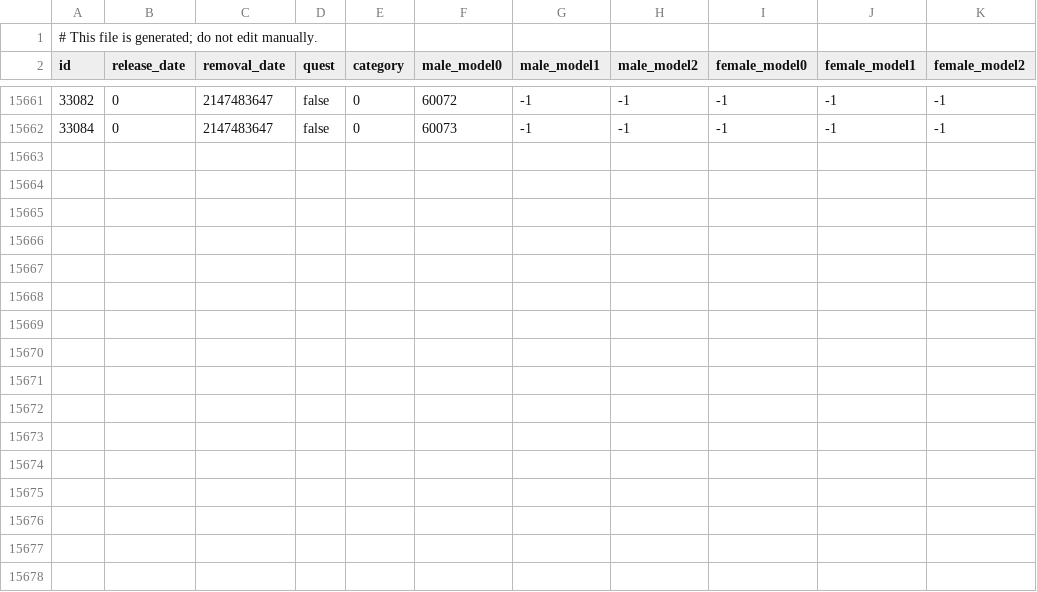
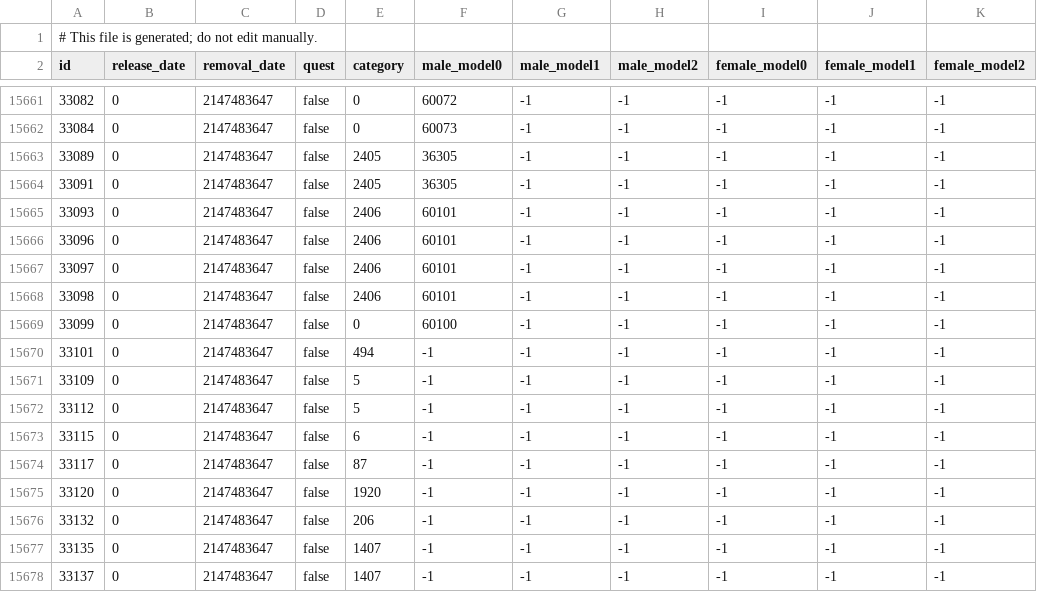
Before and after one commit to jhughes/glamourer, a CSV file: src/main/resources/io/huze/glamourer/item/item_sheet.csv, drawn as a sheet; only a part is shown, gaps mark what is left out.

Commit message:
Update item_sheet

```diff
--- a/src/main/resources/io/huze/glamourer/item/item_sheet.csv
+++ b/src/main/resources/io/huze/glamourer/item/item_sheet.csv
@@ -15662 +15662,17 @@ id,release_date,removal_date,quest,category,male_model0,male_model1,male_model2,
 33084,0,2147483647,false,0,60073,-1,-1,-1,-1,-1
+33089,0,2147483647,false,2405,36305,-1,-1,-1,-1,-1
+33091,0,2147483647,false,2405,36305,-1,-1,-1,-1,-1
+33093,0,2147483647,false,2406,60101,-1,-1,-1,-1,-1
+33096,0,2147483647,false,2406,60101,-1,-1,-1,-1,-1
+33097,0,2147483647,false,2406,60101,-1,-1,-1,-1,-1
+33098,0,2147483647,false,2406,60101,-1,-1,-1,-1,-1
+33099,0,2147483647,false,0,60100,-1,-1,-1,-1,-1
+33101,0,2147483647,false,494,-1,-1,-1,-1,-1,-1
+33109,0,2147483647,false,5,-1,-1,-1,-1,-1,-1
+33112,0,2147483647,false,5,-1,-1,-1,-1,-1,-1
+33115,0,2147483647,false,6,-1,-1,-1,-1,-1,-1
+33117,0,2147483647,false,87,-1,-1,-1,-1,-1,-1
+33120,0,2147483647,false,1920,-1,-1,-1,-1,-1,-1
+33132,0,2147483647,false,206,-1,-1,-1,-1,-1,-1
+33135,0,2147483647,false,1407,-1,-1,-1,-1,-1,-1
+33137,0,2147483647,false,1407,-1,-1,-1,-1,-1,-1
```
